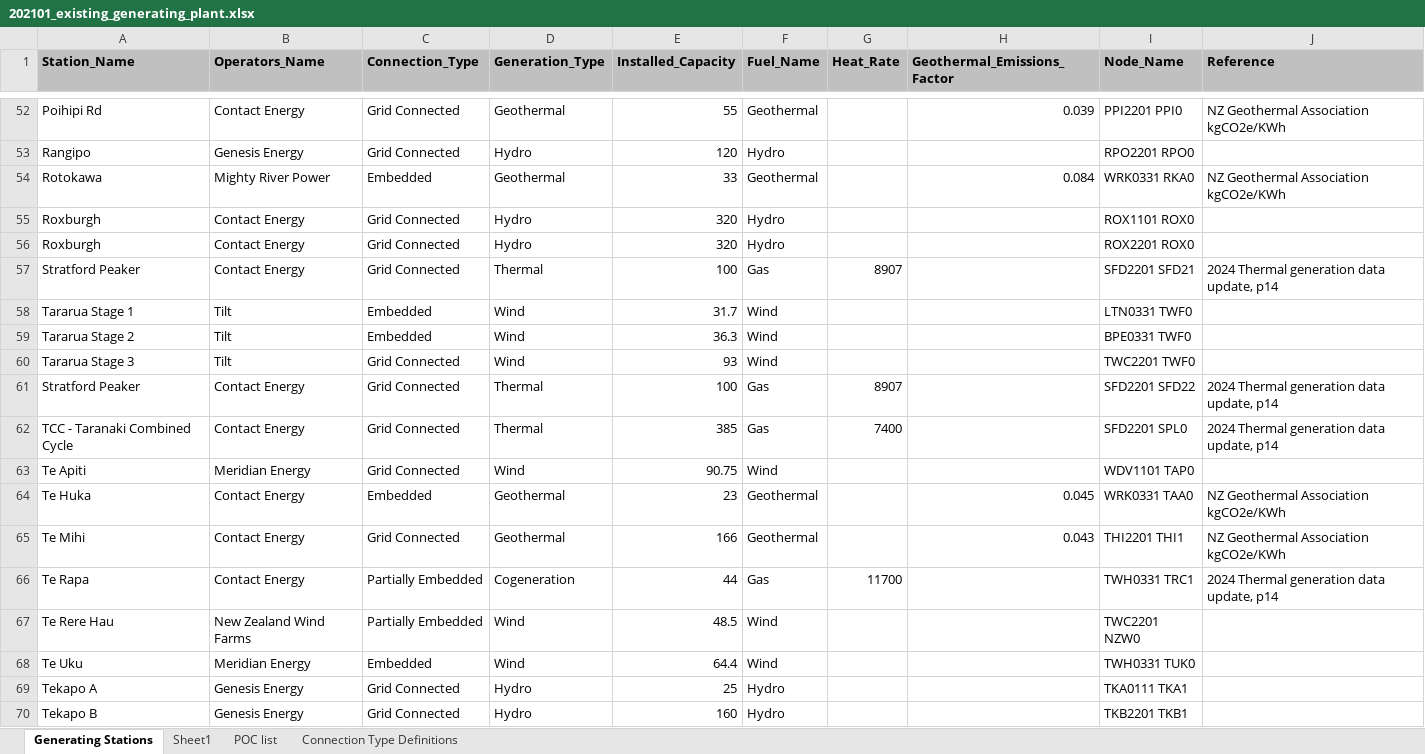
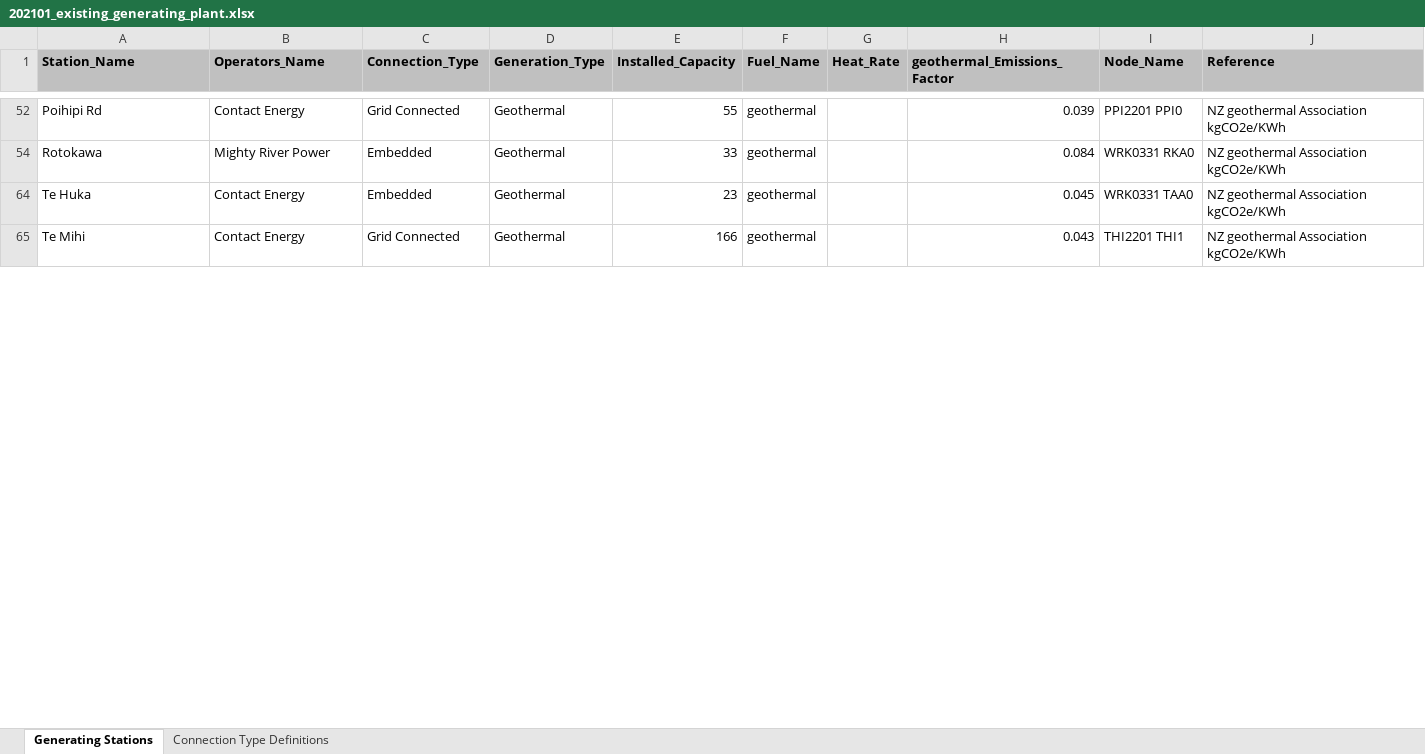
Before and after one commit to steve-dev90/ghgemissions, an Excel workbook: lib/assets/202101_existing_generating_plant.xlsx, sheet Generating Stations, drawn as a sheet; only a part is shown, gaps mark what is left out; values as stored, in another font and other column widths than the file's, no borders; the diff covers the shown part only; the diff names each change by its address in the sheet, - before the commit and + after, or states it on an @@ line.

Commit message:
updated dev generation stations table

```diff
--- a/lib/assets/202101_existing_generating_plant.xlsx (sheet Generating Stations)
+++ b/lib/assets/202101_existing_generating_plant.xlsx (sheet Generating Stations)
-sheet tab: Sheet1
-sheet tab: POC list
-H1: Geothermal_Emissions_Factor
+H1: geothermal_Emissions_Factor
-F52 (Fuel_Name): Geothermal
+F52 (Fuel_Name): geothermal
-J52 (Reference): NZ Geothermal Association kgCO2e/KWh
+J52 (Reference): NZ geothermal Association kgCO2e/KWh
-row 53: Rangipo | Genesis Energy | Grid Connected | Hydro | 120 | Hydro |  |  | RPO2201 RPO0
-F54 (Fuel_Name): Geothermal
+F54 (Fuel_Name): geothermal
-J54 (Reference): NZ Geothermal Association kgCO2e/KWh
+J54 (Reference): NZ geothermal Association kgCO2e/KWh
-row 55: Roxburgh | Contact Energy | Grid Connected | Hydro | 320 | Hydro |  |  | ROX1101 ROX0
-row 56: Roxburgh | Contact Energy | Grid Connected | Hydro | 320 | Hydro |  |  | ROX2201 ROX0
-row 57: Stratford Peaker | Contact Energy | Grid Connected | Thermal | 100 | Gas | 8907 |  | SFD2201 SFD21 | 2024 Thermal generation data update, p14
-row 58: Tararua Stage 1 | Tilt | Embedded | Wind | 31.7 | Wind |  |  | LTN0331 TWF0
-row 59: Tararua Stage 2 | Tilt | Embedded | Wind | 36.3 | Wind |  |  | BPE0331 TWF0
-row 60: Tararua Stage 3 | Tilt | Grid Connected | Wind | 93 | Wind |  |  | TWC2201 TWF0
-row 61: Stratford Peaker | Contact Energy | Grid Connected | Thermal | 100 | Gas | 8907 |  | SFD2201 SFD22 | 2024 Thermal generation data update, p14
-row 62: TCC - Taranaki Combined Cycle | Contact Energy | Grid Connected | Thermal | 385 | Gas | 7400 |  | SFD2201 SPL0 | 2024 Thermal generation data update, p14
-row 63: Te Apiti | Meridian Energy | Grid Connected | Wind | 90.75 | Wind |  |  | WDV1101 TAP0
-F64:F65 (Fuel_Name): Geothermal
+F64:F65 (Fuel_Name): geothermal
-J64:J65 (Reference): NZ Geothermal Association kgCO2e/KWh
+J64:J65 (Reference): NZ geothermal Association kgCO2e/KWh
-row 66: Te Rapa | Contact Energy | Partially Embedded | Cogeneration | 44 | Gas | 11700 |  | TWH0331 TRC1 | 2024 Thermal generation data update, p14
-row 67: Te Rere Hau | New Zealand Wind Farms | Partially Embedded | Wind | 48.5 | Wind |  |  | TWC2201 NZW0
-row 68: Te Uku | Meridian Energy | Embedded | Wind | 64.4 | Wind |  |  | TWH0331 TUK0
-row 69: Tekapo A | Genesis Energy | Grid Connected | Hydro | 25 | Hydro |  |  | TKA0111 TKA1
-row 70: Tekapo B | Genesis Energy | Grid Connected | Hydro | 160 | Hydro |  |  | TKB2201 TKB1
```
Also changed, not shown: 57 removed rows and 17 edited cells elsewhere in this sheet, hidden cells, 2 other files.
